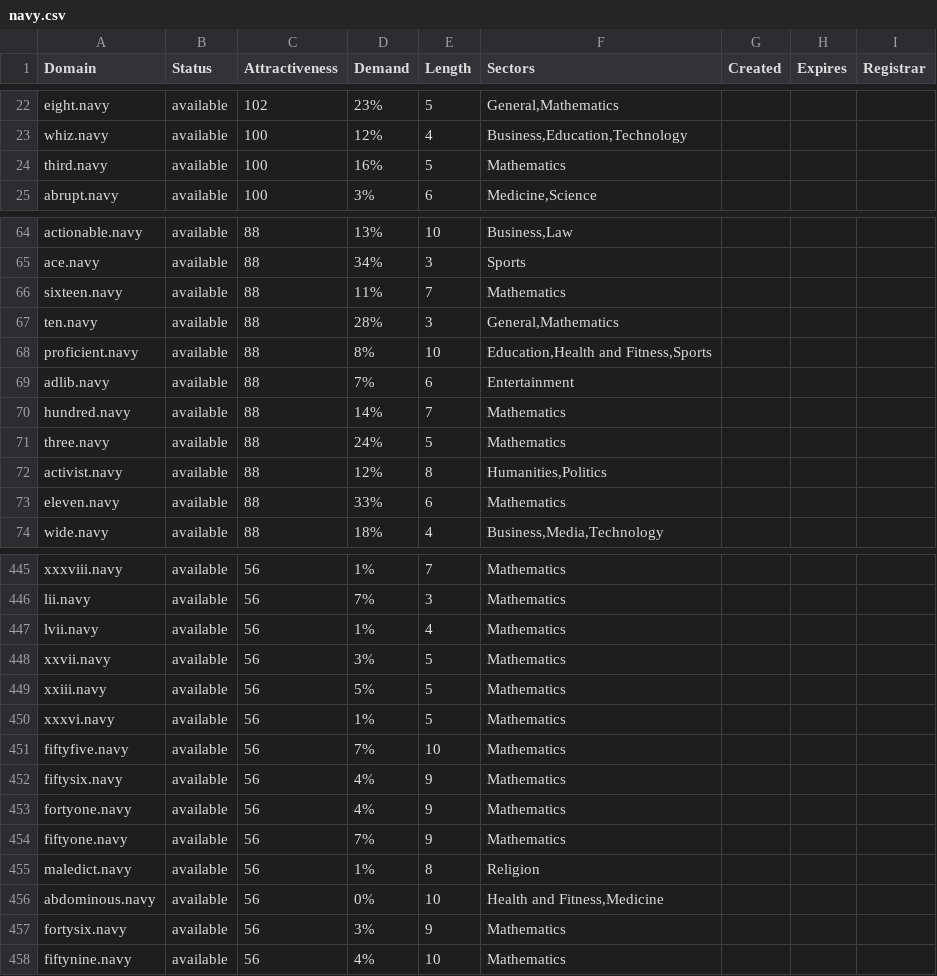
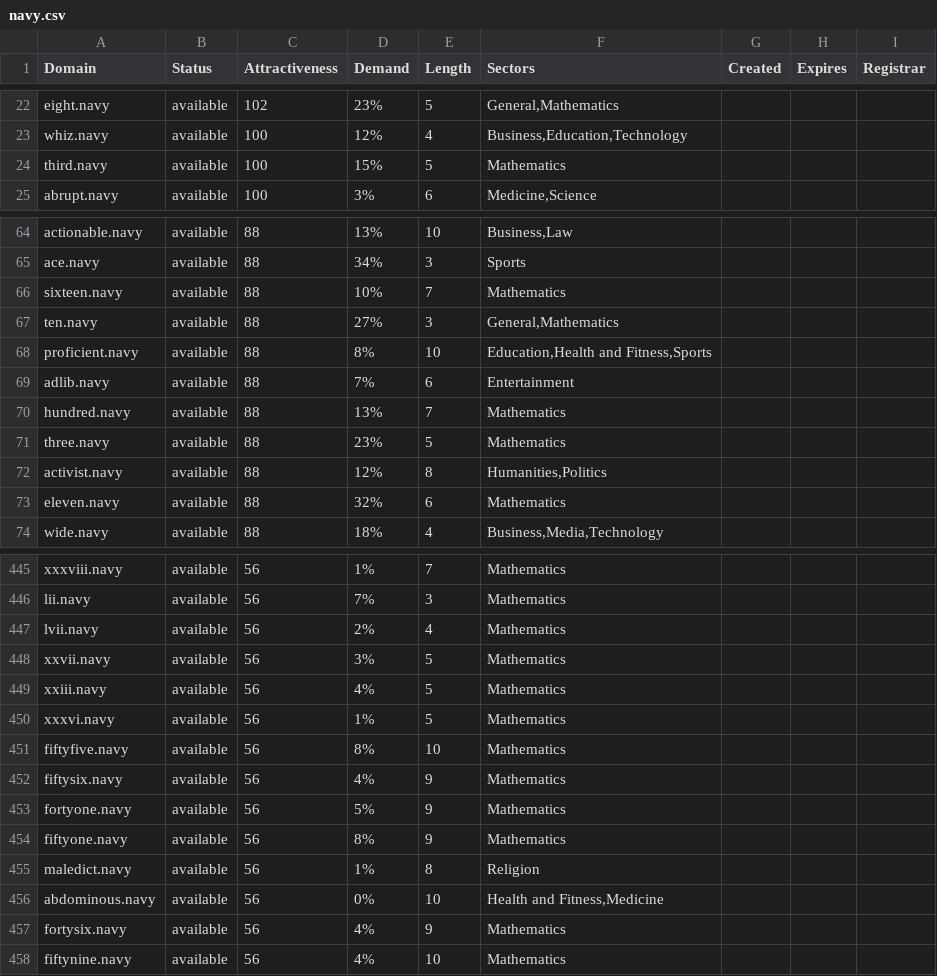
Before and after one commit to UniqueDomains/navy-oneword-domains, a CSV file: navy.csv, drawn as a sheet; only a part is shown, gaps mark what is left out; the diff covers the shown part only.

Commit message:
Domains update

```diff
--- a/navy.csv
+++ b/navy.csv
@@ -23,3 +23,3 @@ eight.navy,available,102,23%,5,"General,Mathematics",,,
 whiz.navy,available,100,12%,4,"Business,Education,Technology",,,
-third.navy,available,100,16%,5,Mathematics,,,
+third.navy,available,100,15%,5,Mathematics,,,
 abrupt.navy,available,100,3%,6,"Medicine,Science",,,
@@ -65,10 +65,10 @@ actionable.navy,available,88,13%,10,"Business,Law",,,
 ace.navy,available,88,34%,3,Sports,,,
-sixteen.navy,available,88,11%,7,Mathematics,,,
-ten.navy,available,88,28%,3,"General,Mathematics",,,
+sixteen.navy,available,88,10%,7,Mathematics,,,
+ten.navy,available,88,27%,3,"General,Mathematics",,,
 proficient.navy,available,88,8%,10,"Education,Health and Fitness,Sports",,,
 adlib.navy,available,88,7%,6,Entertainment,,,
-hundred.navy,available,88,14%,7,Mathematics,,,
-three.navy,available,88,24%,5,Mathematics,,,
+hundred.navy,available,88,13%,7,Mathematics,,,
+three.navy,available,88,23%,5,Mathematics,,,
 activist.navy,available,88,12%,8,"Humanities,Politics",,,
-eleven.navy,available,88,33%,6,Mathematics,,,
+eleven.navy,available,88,32%,6,Mathematics,,,
 wide.navy,available,88,18%,4,"Business,Media,Technology",,,
@@ -446,13 +446,13 @@ xxxviii.navy,available,56,1%,7,Mathematics,,,
 lii.navy,available,56,7%,3,Mathematics,,,
-lvii.navy,available,56,1%,4,Mathematics,,,
+lvii.navy,available,56,2%,4,Mathematics,,,
 xxvii.navy,available,56,3%,5,Mathematics,,,
-xxiii.navy,available,56,5%,5,Mathematics,,,
+xxiii.navy,available,56,4%,5,Mathematics,,,
 xxxvi.navy,available,56,1%,5,Mathematics,,,
-fiftyfive.navy,available,56,7%,10,Mathematics,,,
+fiftyfive.navy,available,56,8%,10,Mathematics,,,
 fiftysix.navy,available,56,4%,9,Mathematics,,,
-fortyone.navy,available,56,4%,9,Mathematics,,,
-fiftyone.navy,available,56,7%,9,Mathematics,,,
+fortyone.navy,available,56,5%,9,Mathematics,,,
+fiftyone.navy,available,56,8%,9,Mathematics,,,
 maledict.navy,available,56,1%,8,Religion,,,
 abdominous.navy,available,56,0%,10,"Health and Fitness,Medicine",,,
-fortysix.navy,available,56,3%,9,Mathematics,,,
+fortysix.navy,available,56,4%,9,Mathematics,,,
 fiftynine.navy,available,56,4%,10,Mathematics,,,
```
Also changed, not shown: 48 edited cells elsewhere in this file, 2 other files.
